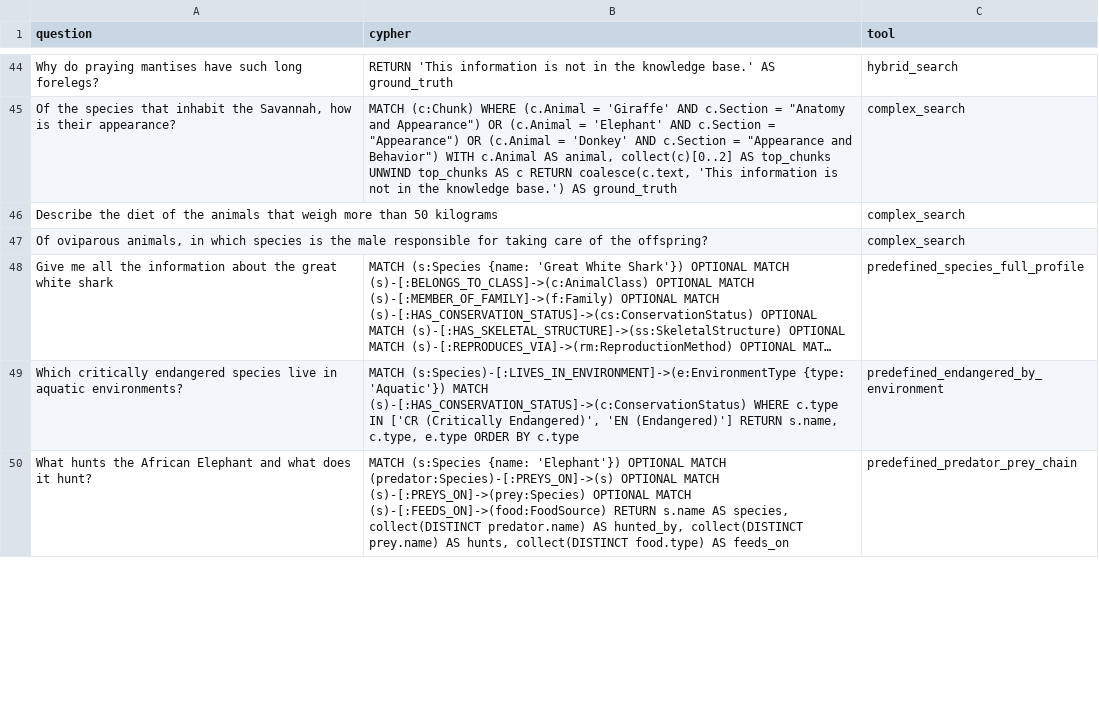
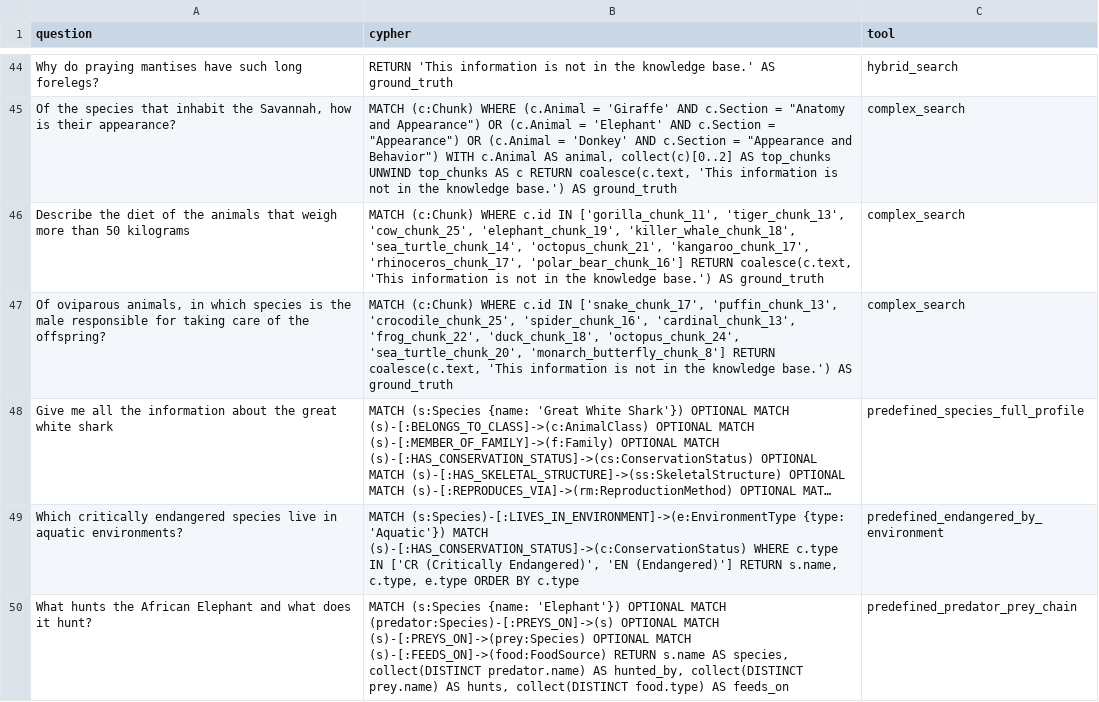
Before and after one commit to pfolgueira/Zoology-GraphRAG, a CSV file: data/benchmark_data.csv, drawn as a sheet; only a part is shown, gaps mark what is left out; long unchanged cells end in …; the diff covers the shown part only; the diff names each change by its address in the sheet, - before the commit and + after, or states it on an @@ line.

```diff
--- a/data/benchmark_data.csv
+++ b/data/benchmark_data.csv
-B46 (cypher): (empty)
+B46 (cypher): MATCH (c:Chunk) WHERE c.id IN ['gorilla_chunk_11', 'tiger_chunk_13', 'cow_chunk_25', 'elephant_chunk_19', 'killer_whale_chunk_18', 'sea_turtle_chunk_14', 'octopus_chunk_21', 'kangaroo_chunk_17', 'rhinoceros_chunk_17', 'polar_bear_chunk_16'] RETURN coalesce(c.text, 'This information is not in the knowledge base.') AS ground_truth
-B47 (cypher): (empty)
+B47 (cypher): MATCH (c:Chunk) WHERE c.id IN ['snake_chunk_17', 'puffin_chunk_13', 'crocodile_chunk_25', 'spider_chunk_16', 'cardinal_chunk_13', 'frog_chunk_22', 'duck_chunk_18', 'octopus_chunk_24', 'sea_turtle_chunk_20', 'monarch_butterfly_chunk_8'] RETURN coalesce(c.text, 'This information is not in the knowledge base.') AS ground_truth
```
Also changed, not shown: 1 added row, 1 removed row and 5 edited cells elsewhere in this file, 9 other files.
